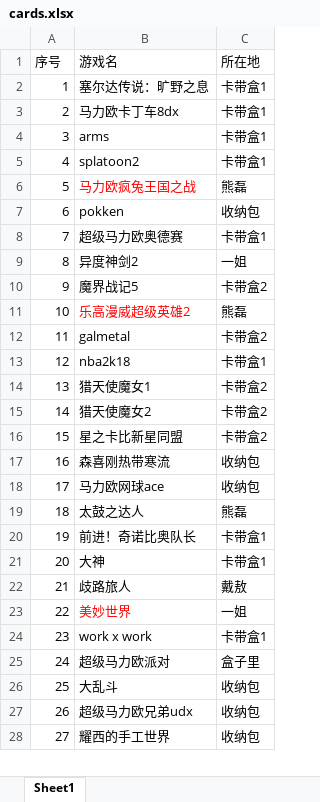
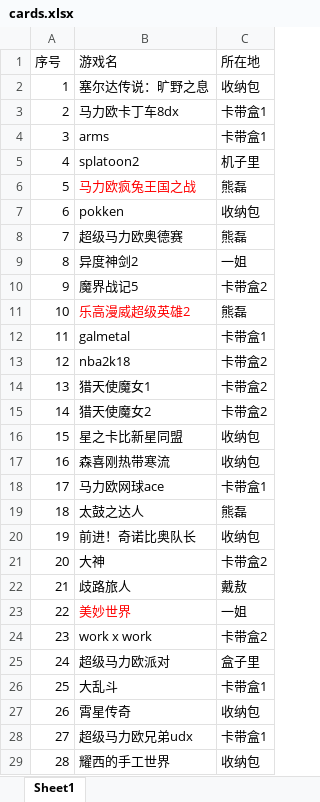
Before and after one commit to zhudupi/homework, an Excel workbook: cards.xlsx, sheet Sheet1, drawn as a sheet; only a part is shown; values as stored, in another font and other column widths than the file's, no borders; addresses are those after the commit; the diff covers the shown part only; the diff names each change by its address in the sheet, - before the commit and + after, or states it on an @@ line.

Commit message:
20190710

```diff
--- a/cards.xlsx (sheet Sheet1)
+++ b/cards.xlsx (sheet Sheet1)
-C2 (所在地): 卡带盒1
+C2 (所在地): 收纳包
-C5 (所在地): 卡带盒1
+C5 (所在地): 机子里
-C8 (所在地): 卡带盒1
+C8 (所在地): 熊磊
-C12 (所在地): 卡带盒2
+C12 (所在地): 卡带盒1
-C13 (所在地): 卡带盒1
+C13 (所在地): 卡带盒2
-C16 (所在地): 卡带盒2
+C16 (所在地): 收纳包
-C18 (所在地): 收纳包
+C18 (所在地): 卡带盒1
-C20 (所在地): 卡带盒1
+C20 (所在地): 收纳包
-C21 (所在地): 卡带盒1
+C21 (所在地): 卡带盒2
-C24 (所在地): 卡带盒1
+C24 (所在地): 卡带盒2
-C26 (所在地): 收纳包
+C26 (所在地): 卡带盒1
+row 27: 26 | 霄星传奇 | 收纳包
@@ column A (序号) renumbered from row 28 down @@
-C28 (所在地): 收纳包
+C28 (所在地): 卡带盒1
```
Also changed, not shown: 1 edited cell elsewhere in this sheet.
